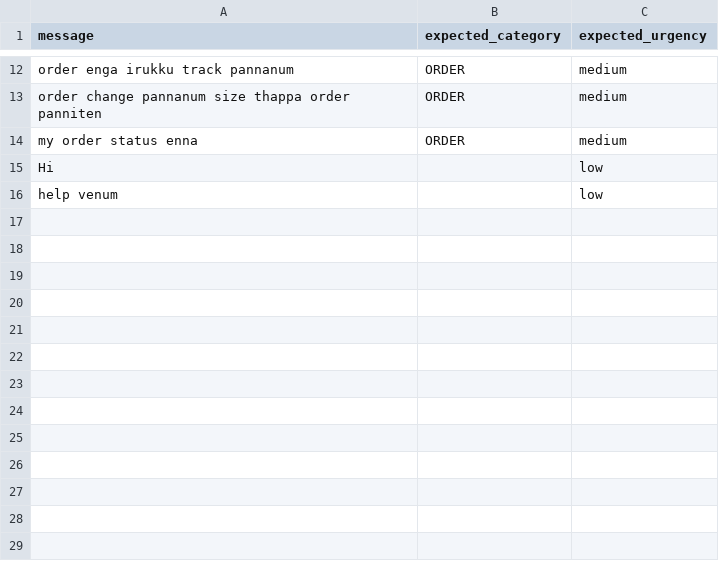
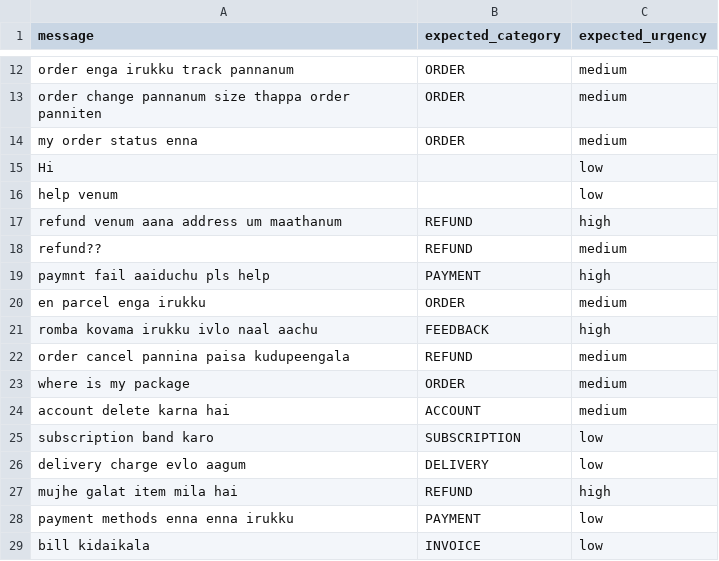
Before and after one commit to Ananya040906/Code-mixed-triage, a CSV file: dev_set.csv, drawn as a sheet; only a part is shown, gaps mark what is left out.

```diff
--- a/dev_set.csv
+++ b/dev_set.csv
@@ -16 +16,14 @@ Hi,,low
 help venum,,low
+refund venum aana address um maathanum,REFUND,high
+refund??,REFUND,medium
+paymnt fail aaiduchu pls help,PAYMENT,high
+en parcel enga irukku,ORDER,medium
+romba kovama irukku ivlo naal aachu,FEEDBACK,high
+order cancel pannina paisa kudupeengala,REFUND,medium
+where is my package,ORDER,medium
+account delete karna hai,ACCOUNT,medium
+subscription band karo,SUBSCRIPTION,low
+delivery charge evlo aagum,DELIVERY,low
+mujhe galat item mila hai,REFUND,high
+payment methods enna enna irukku,PAYMENT,low
+bill kidaikala,INVOICE,low
```
Also changed, not shown: 3 other files.
